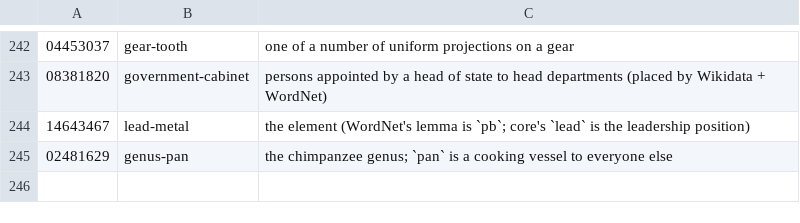
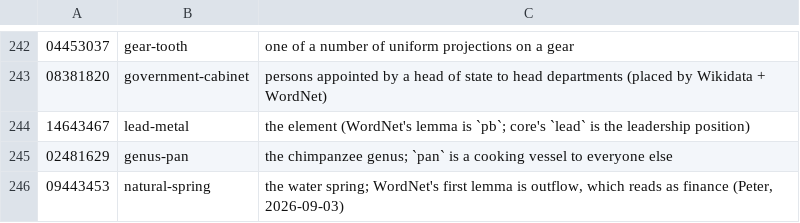
Before and after one commit to petfold/ontodag-core, a TSV file: align/names.tsv, drawn as a sheet; only a part is shown, gaps mark what is left out.

```diff
--- a/align/names.tsv
+++ b/align/names.tsv
@@ -245 +245,2 @@
 02481629	genus-pan	the chimpanzee genus; `pan` is a cooking vessel to everyone else
+09443453	natural-spring	the water spring; WordNet's first lemma is outflow, which reads as finance (Peter, 2026-09-03)
```
Also changed, not shown: packs/economics/align/drop.tsv, packs/medicine/align/drop.tsv.
